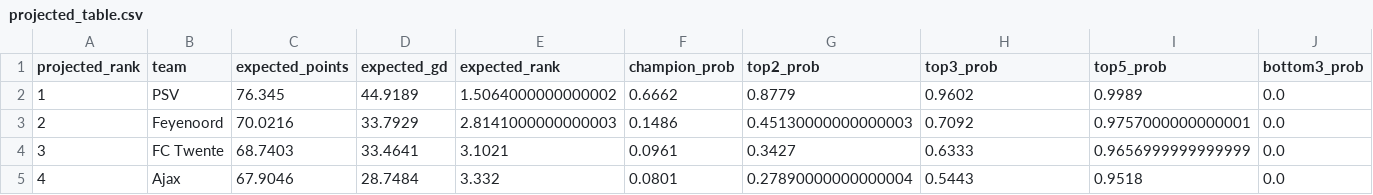
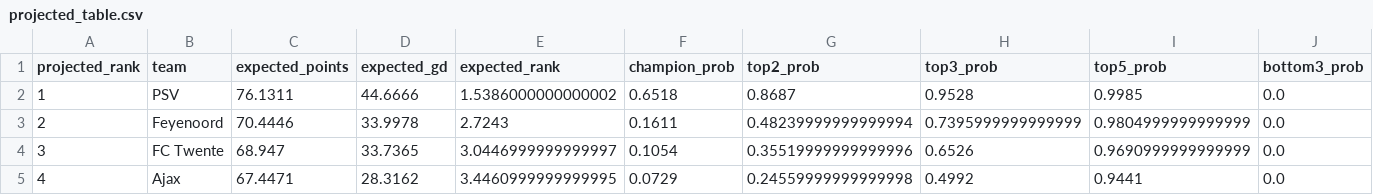
Before and after one commit to thomlaer/eredivisie, a CSV file: outputs/latest/projected_table.csv, drawn as a sheet; only a part is shown; the diff covers the shown part only; the diff names each change by its address in the sheet, - before the commit and + after, or states it on an @@ line.

```diff
--- a/outputs/latest/projected_table.csv
+++ b/outputs/latest/projected_table.csv
-C2 (expected_points): 76.345
+C2 (expected_points): 76.1311
-D2 (expected_gd): 44.9189
+D2 (expected_gd): 44.6666
-E2 (expected_rank): 1.5064000000000002
+E2 (expected_rank): 1.5386000000000002
-F2 (champion_prob): 0.6662
+F2 (champion_prob): 0.6518
-G2 (top2_prob): 0.8779
+G2 (top2_prob): 0.8687
-H2 (top3_prob): 0.9602
+H2 (top3_prob): 0.9528
-I2 (top5_prob): 0.9989
+I2 (top5_prob): 0.9985
-C3 (expected_points): 70.0216
+C3 (expected_points): 70.4446
-D3 (expected_gd): 33.7929
+D3 (expected_gd): 33.9978
-E3 (expected_rank): 2.8141000000000003
+E3 (expected_rank): 2.7243
-F3 (champion_prob): 0.1486
+F3 (champion_prob): 0.1611
-G3 (top2_prob): 0.45130000000000003
+G3 (top2_prob): 0.48239999999999994
-H3 (top3_prob): 0.7092
+H3 (top3_prob): 0.7395999999999999
-I3 (top5_prob): 0.9757000000000001
+I3 (top5_prob): 0.9804999999999999
-C4 (expected_points): 68.7403
+C4 (expected_points): 68.947
-D4 (expected_gd): 33.4641
+D4 (expected_gd): 33.7365
-E4 (expected_rank): 3.1021
+E4 (expected_rank): 3.0446999999999997
-F4 (champion_prob): 0.0961
+F4 (champion_prob): 0.1054
-G4 (top2_prob): 0.3427
+G4 (top2_prob): 0.35519999999999996
-H4 (top3_prob): 0.6333
+H4 (top3_prob): 0.6526
-I4 (top5_prob): 0.9656999999999999
+I4 (top5_prob): 0.9690999999999999
-C5 (expected_points): 67.9046
+C5 (expected_points): 67.4471
-D5 (expected_gd): 28.7484
+D5 (expected_gd): 28.3162
-E5 (expected_rank): 3.332
+E5 (expected_rank): 3.4460999999999995
-F5 (champion_prob): 0.0801
+F5 (champion_prob): 0.0729
-G5 (top2_prob): 0.27890000000000004
+G5 (top2_prob): 0.24559999999999998
-H5 (top3_prob): 0.5443
+H5 (top3_prob): 0.4992
-I5 (top5_prob): 0.9518
+I5 (top5_prob): 0.9441
```
Also changed, not shown: 90 edited cells elsewhere in this file, data/prediction_history.csv, data/raw/football_data/N1_2627.csv, 8 other files.
